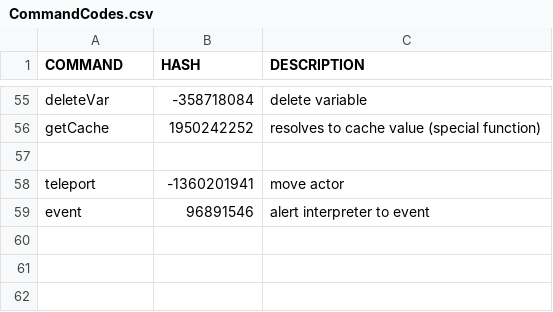
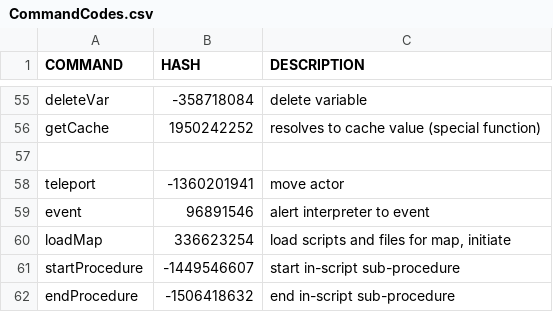
Before and after one commit to knoxaramav2/Meowthful, a CSV file: Meowthful/src/gameFiles/CommandCodes.csv, drawn as a sheet; only a part is shown, gaps mark what is left out; the diff names each change by its address in the sheet, - before the commit and + after, or states it on an @@ line.

Commit message:
:boot:
Added script subprocedures

```diff
--- a/Meowthful/src/gameFiles/CommandCodes.csv
+++ b/Meowthful/src/gameFiles/CommandCodes.csv
+row 60: loadMap | 336623254 | load scripts and files for map, initiate
+row 61: startProcedure | -1449546607 | start in-script sub-procedure
+row 62: endProcedure | -1506418632 | end in-script sub-procedure
```
Also changed, not shown: Meowthful/bin/gameFiles/CommandCodes.csv, 3 other files.
